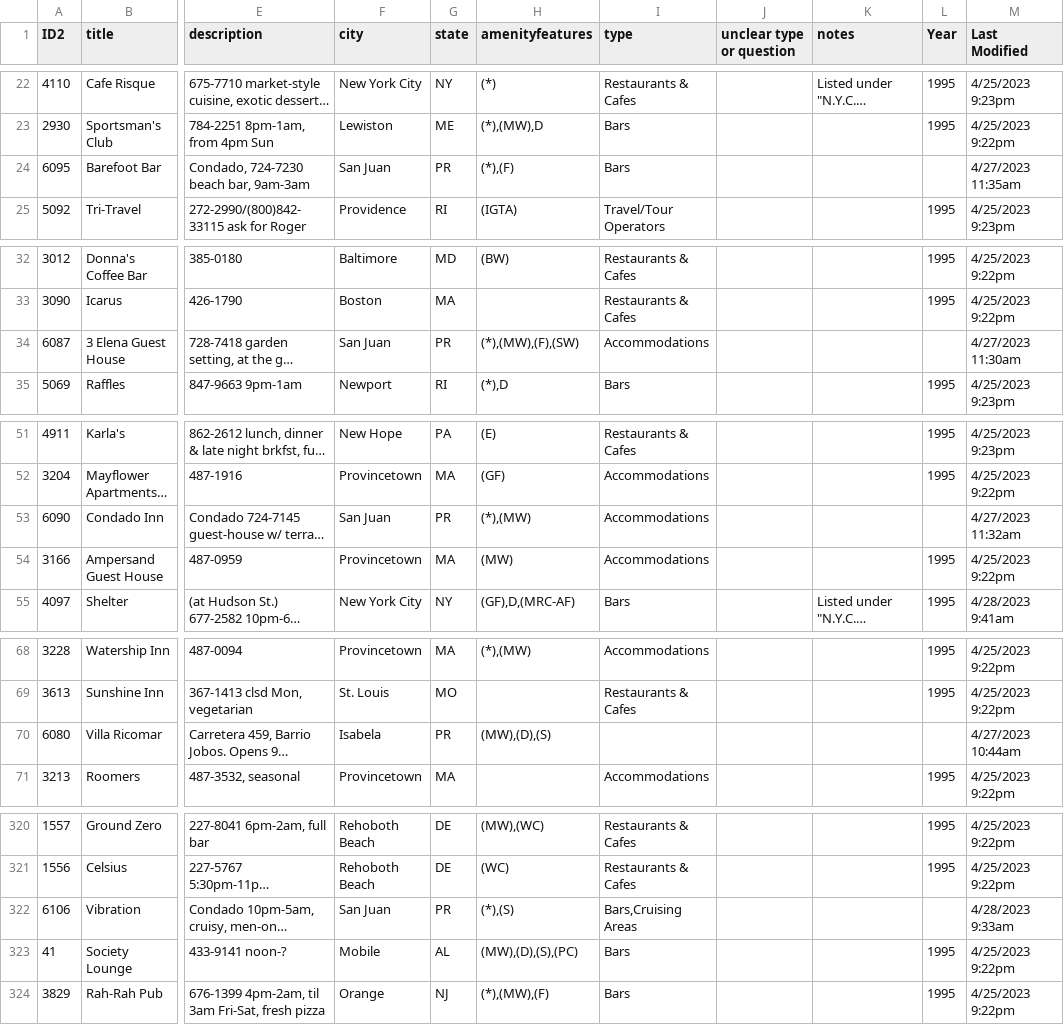
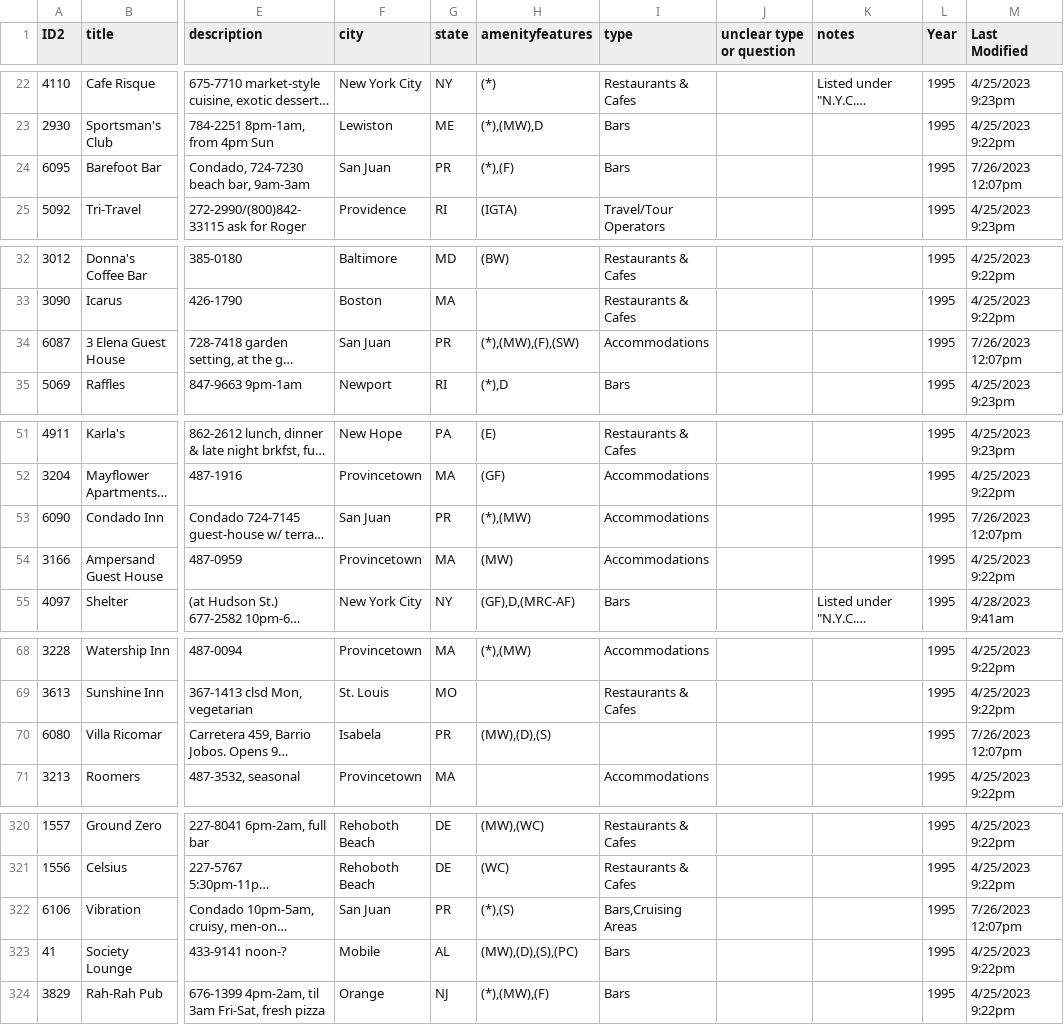
Before and after one commit to MappingtheGayGuides/MGG-Data, a CSV file: 2-OrigDataforGeocoding/originaldata-1995.csv, drawn as a sheet; only a part is shown, gaps mark what is left out; long unchanged cells end in …; the diff covers the shown part only; the diff names each change by its address in the sheet, - before the commit and + after, or states it on an @@ line.

```diff
--- a/2-OrigDataforGeocoding/originaldata-1995.csv
+++ b/2-OrigDataforGeocoding/originaldata-1995.csv
-L24 (Year): (empty)
+L24 (Year): 1995
-M24 (Last Modified): 4/27/2023 11:35am
+M24 (Last Modified): 7/26/2023 12:07pm
-L34 (Year): (empty)
+L34 (Year): 1995
-M34 (Last Modified): 4/27/2023 11:30am
+M34 (Last Modified): 7/26/2023 12:07pm
-L53 (Year): (empty)
+L53 (Year): 1995
-M53 (Last Modified): 4/27/2023 11:32am
+M53 (Last Modified): 7/26/2023 12:07pm
-L70 (Year): (empty)
+L70 (Year): 1995
-M70 (Last Modified): 4/27/2023 10:44am
+M70 (Last Modified): 7/26/2023 12:07pm
-L322 (Year): (empty)
+L322 (Year): 1995
-M322 (Last Modified): 4/28/2023 9:33am
+M322 (Last Modified): 7/26/2023 12:07pm
```
Also changed, not shown: 46 edited cells elsewhere in this file, 2-OrigDataforGeocoding/originaldata-1993.csv, 4 other files.
